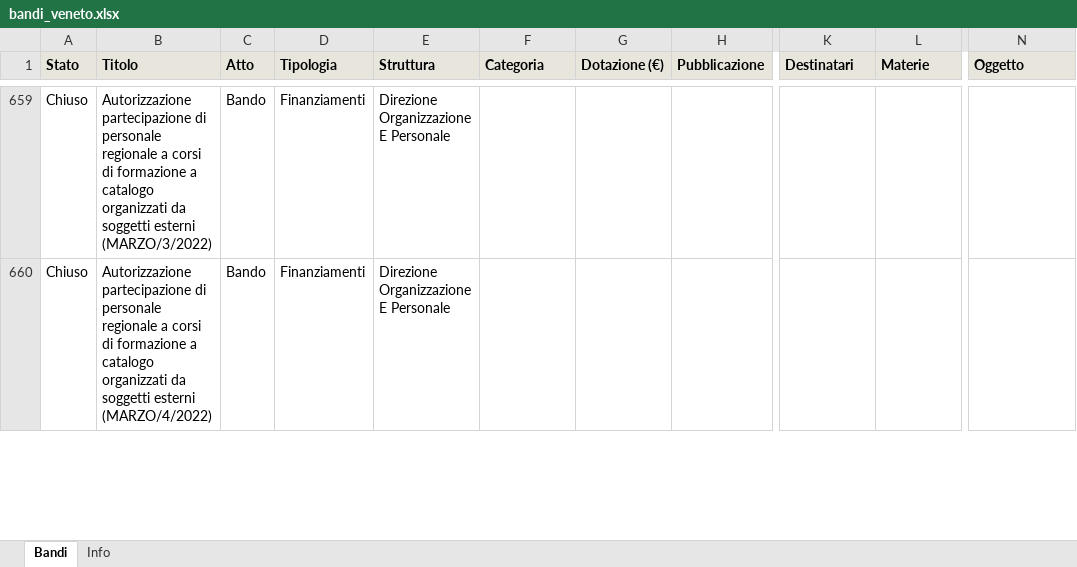
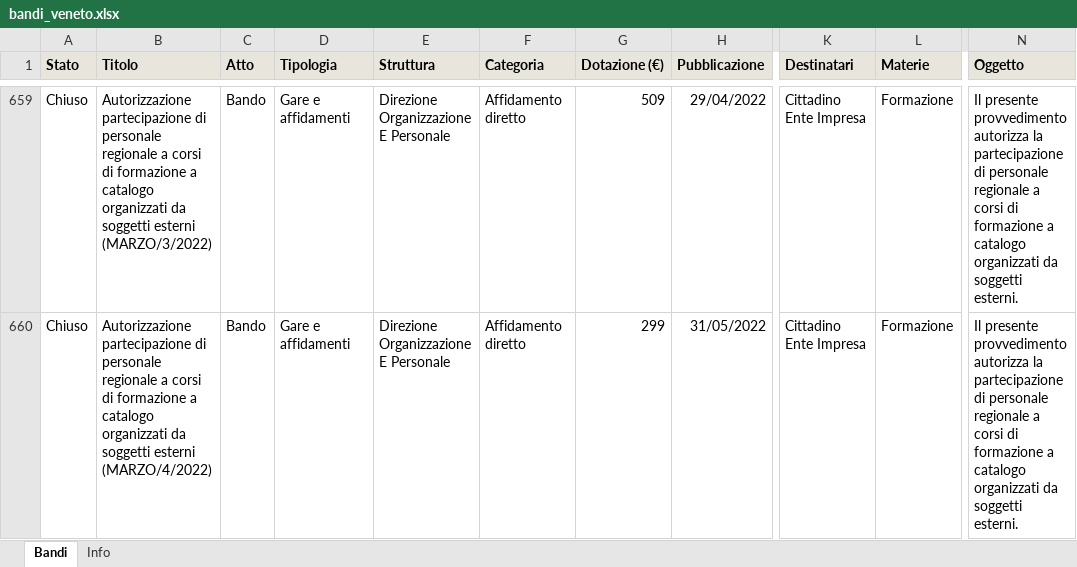
Before and after one commit to Gandalf88201/AppBandoRegVeneto, an Excel workbook: data/bandi_veneto.xlsx, sheet Bandi, drawn as a sheet; only a part is shown, gaps mark what is left out; values as stored, in another font and other column widths than the file's, no borders; the diff covers the shown part only; the diff names each change by its address in the sheet, - before the commit and + after, or states it on an @@ line.

```diff
--- a/data/bandi_veneto.xlsx (sheet Bandi)
+++ b/data/bandi_veneto.xlsx (sheet Bandi)
-D659:D660 (Tipologia): Finanziamenti
+D659:D660 (Tipologia): Gare e affidamenti
-F659:F660 (Categoria): (empty)
+F659:F660 (Categoria): Affidamento diretto
-G659 (Dotazione (€)): (empty)
+G659 (Dotazione (€)): 509
-H659 (Pubblicazione): (empty)
+H659 (Pubblicazione): 29/04/2022
-K659:K660 (Destinatari): (empty)
+K659:K660 (Destinatari): Cittadino Ente Impresa
-L659:L660 (Materie): (empty)
+L659:L660 (Materie): Formazione
-N659:N660 (Oggetto): (empty)
+N659:N660 (Oggetto): Il presente provvedimento autorizza la partecipazione di personale regionale a corsi di formazione a catalogo organizzati da soggetti esterni.
-G660 (Dotazione (€)): (empty)
+G660 (Dotazione (€)): 299
-H660 (Pubblicazione): (empty)
+H660 (Pubblicazione): 31/05/2022
```
Also changed, not shown: 5 added rows and 897 edited cells elsewhere in this sheet, sheet Info, docs/data/bandi_veneto.xlsx, 5 other files.
